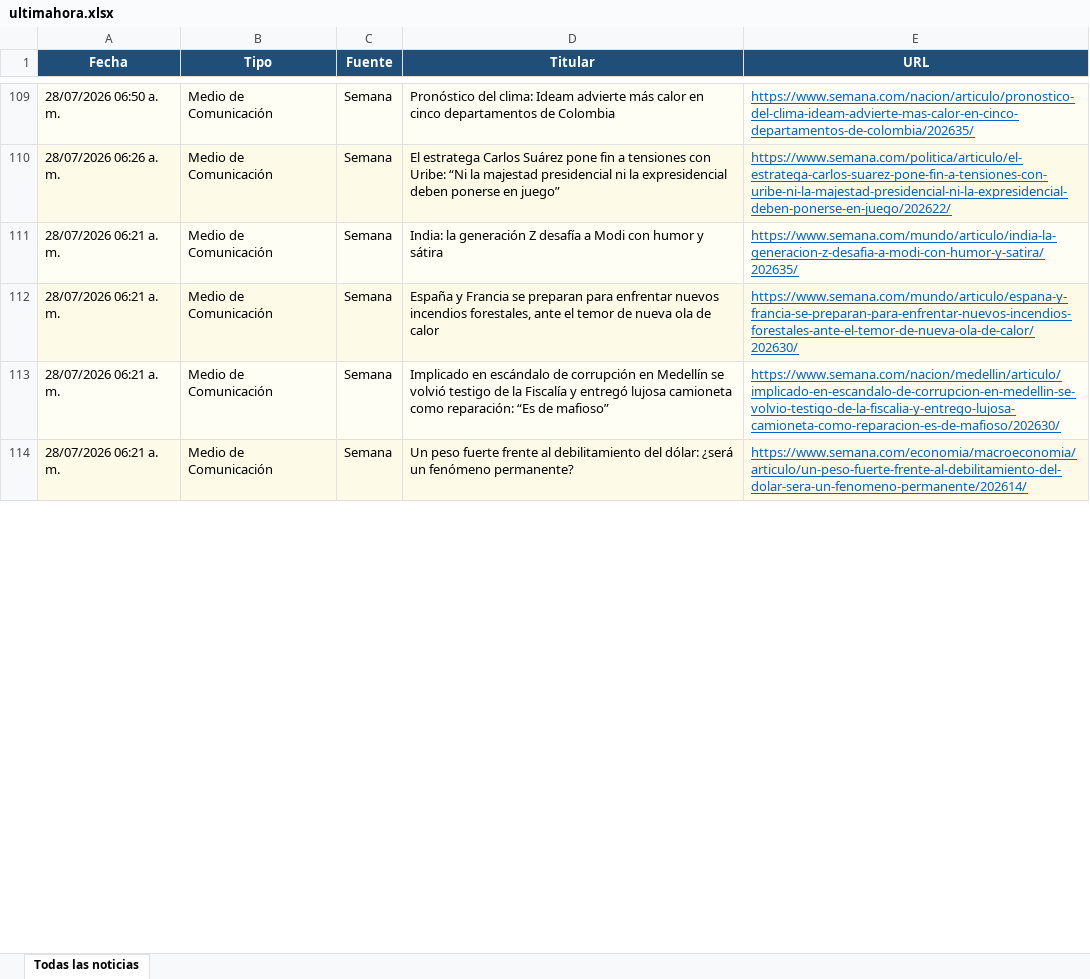
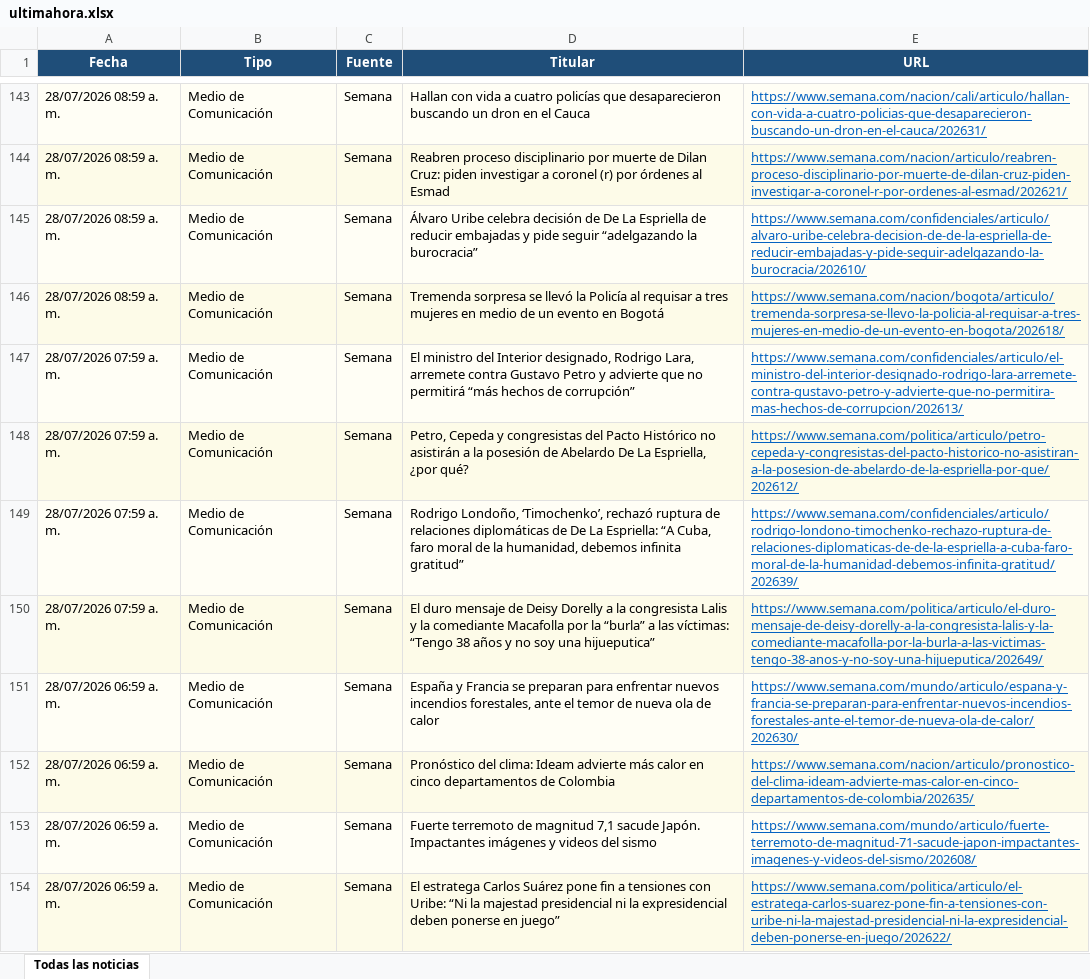
Before and after one commit to kevin961312/UltimaHora, an Excel workbook: docs/ultimahora.xlsx, sheet Todas las noticias, drawn as a sheet; only a part is shown, gaps mark what is left out; values as stored, in another font and other column widths than the file's, no borders; addresses are those after the commit; the diff covers the shown part only; the diff names each change by its address in the sheet, - before the commit and + after, or states it on an @@ line.

```diff
--- a/docs/ultimahora.xlsx (sheet Todas las noticias)
+++ b/docs/ultimahora.xlsx (sheet Todas las noticias)
+row 143: 28/07/2026 08:59 a. m. | Medio de Comunicación | Semana | Hallan con vida a cuatro policías que desaparecieron buscando un dron en el Cauca | https://www.semana.com/nacion/cali/articulo/hallan-con-vida-a-cuatro-policias-que-desaparecieron-buscando-un-dron-en-el-cauca/202631/
-A144 (Fecha): 28/07/2026 06:50 a. m.
+A144 (Fecha): 28/07/2026 08:59 a. m.
-D144 (Titular): Pronóstico del clima: Ideam advierte más calor en cinco departamentos de Colombia
+D144 (Titular): Reabren proceso disciplinario por muerte de Dilan Cruz: piden investigar a coronel (r) por órdenes al Esmad
-E144 (URL): https://www.semana.com/nacion/articulo/pronostico-del-clima-ideam-advierte-mas-calor-en-cinco-departamentos-de-colombia/202635/
+E144 (URL): https://www.semana.com/nacion/articulo/reabren-proceso-disciplinario-por-muerte-de-dilan-cruz-piden-investigar-a-coronel-r-por-ordenes-al-esmad/202621/
+row 145: 28/07/2026 08:59 a. m. | Medio de Comunicación | Semana | Álvaro Uribe celebra decisión de De La Espriella de reducir embajadas y pide seguir “adelgazando la burocracia” | https://www.semana.com/confidenciales/articulo/alvaro-uribe-celebra-decision-de-de-la-espriella-de-reducir-embajadas-y-pide-seguir-adelgazando-la-burocracia/202610/
+row 146: 28/07/2026 08:59 a. m. | Medio de Comunicación | Semana | Tremenda sorpresa se llevó la Policía al requisar a tres mujeres en medio de un evento en Bogotá | https://www.semana.com/nacion/bogota/articulo/tremenda-sorpresa-se-llevo-la-policia-al-requisar-a-tres-mujeres-en-medio-de-un-evento-en-bogota/202618/
+row 147: 28/07/2026 07:59 a. m. | Medio de Comunicación | Semana | El ministro del Interior designado, Rodrigo Lara, arremete contra Gustavo Petro y advierte que no permitirá “más hechos de corrupción” | https://www.semana.com/confidenciales/articulo/el-ministro-del-interior-designado-rodrigo-lara-arremete-contra-gustavo-petro-y-advierte-que-no-permitira-mas-hechos-de-corrupcion/202613/
-A148 (Fecha): 28/07/2026 06:26 a. m.
+A148 (Fecha): 28/07/2026 07:59 a. m.
-D148 (Titular): El estratega Carlos Suárez pone fin a tensiones con Uribe: “Ni la majestad presidencial ni la expresidencial deben ponerse en juego”
+D148 (Titular): Petro, Cepeda y congresistas del Pacto Histórico no asistirán a la posesión de Abelardo De La Espriella, ¿por qué?
-E148 (URL): https://www.semana.com/politica/articulo/el-estratega-carlos-suarez-pone-fin-a-tensiones-con-uribe-ni-la-majestad-presidencial-ni-la-expresidencial-deben-ponerse-en-juego/202622/
+E148 (URL): https://www.semana.com/politica/articulo/petro-cepeda-y-congresistas-del-pacto-historico-no-asistiran-a-la-posesion-de-abelardo-de-la-espriella-por-que/202612/
+row 149: 28/07/2026 07:59 a. m. | Medio de Comunicación | Semana | Rodrigo Londoño, ‘Timochenko’, rechazó ruptura de relaciones diplomáticas de De La Espriella: “A Cuba, faro moral de la humanidad, debemos infinita gratitud” | https://www.semana.com/confidenciales/articulo/rodrigo-londono-timochenko-rechazo-ruptura-de-relaciones-diplomaticas-de-de-la-espriella-a-cuba-faro-moral-de-la-humanidad-debemos-infinita-gratitud/202639/
-A150 (Fecha): 28/07/2026 06:21 a. m.
+A150 (Fecha): 28/07/2026 07:59 a. m.
-D150 (Titular): India: la generación Z desafía a Modi con humor y sátira
+D150 (Titular): El duro mensaje de Deisy Dorelly a la congresista Lalis y la comediante Macafolla por la “burla” a las víctimas: “Tengo 38 años y no soy una hijueputica”
-E150 (URL): https://www.semana.com/mundo/articulo/india-la-generacion-z-desafia-a-modi-con-humor-y-satira/202635/
+E150 (URL): https://www.semana.com/politica/articulo/el-duro-mensaje-de-deisy-dorelly-a-la-congresista-lalis-y-la-comediante-macafolla-por-la-burla-a-las-victimas-tengo-38-anos-y-no-soy-una-hijueputica/202649/
-A151:A153 (Fecha): 28/07/2026 06:21 a. m.
+A151:A153 (Fecha): 28/07/2026 06:59 a. m.
-D152 (Titular): Implicado en escándalo de corrupción en Medellín se volvió testigo de la Fiscalía y entregó lujosa camioneta como reparación: “Es de mafioso”
+D152 (Titular): Pronóstico del clima: Ideam advierte más calor en cinco departamentos de Colombia
-E152 (URL): https://www.semana.com/nacion/medellin/articulo/implicado-en-escandalo-de-corrupcion-en-medellin-se-volvio-testigo-de-la-fiscalia-y-entrego-lujosa-camioneta-como-reparacion-es-de-mafioso/202630/
+E152 (URL): https://www.semana.com/nacion/articulo/pronostico-del-clima-ideam-advierte-mas-calor-en-cinco-departamentos-de-colombia/202635/
-D153 (Titular): Un peso fuerte frente al debilitamiento del dólar: ¿será un fenómeno permanente?
+D153 (Titular): Fuerte terremoto de magnitud 7,1 sacude Japón. Impactantes imágenes y videos del sismo
-E153 (URL): https://www.semana.com/economia/macroeconomia/articulo/un-peso-fuerte-frente-al-debilitamiento-del-dolar-sera-un-fenomeno-permanente/202614/
+E153 (URL): https://www.semana.com/mundo/articulo/fuerte-terremoto-de-magnitud-71-sacude-japon-impactantes-imagenes-y-videos-del-sismo/202608/
+row 154: 28/07/2026 06:59 a. m. | Medio de Comunicación | Semana | El estratega Carlos Suárez pone fin a tensiones con Uribe: “Ni la majestad presidencial ni la expresidencial deben ponerse en juego” | https://www.semana.com/politica/articulo/el-estratega-carlos-suarez-pone-fin-a-tensiones-con-uribe-ni-la-majestad-presidencial-ni-la-expresidencial-deben-ponerse-en-juego/202622/
```
Also changed, not shown: 105 added rows, 108 removed rows, 9 moved rows and 263 edited cells elsewhere in this sheet, 1 other file.
